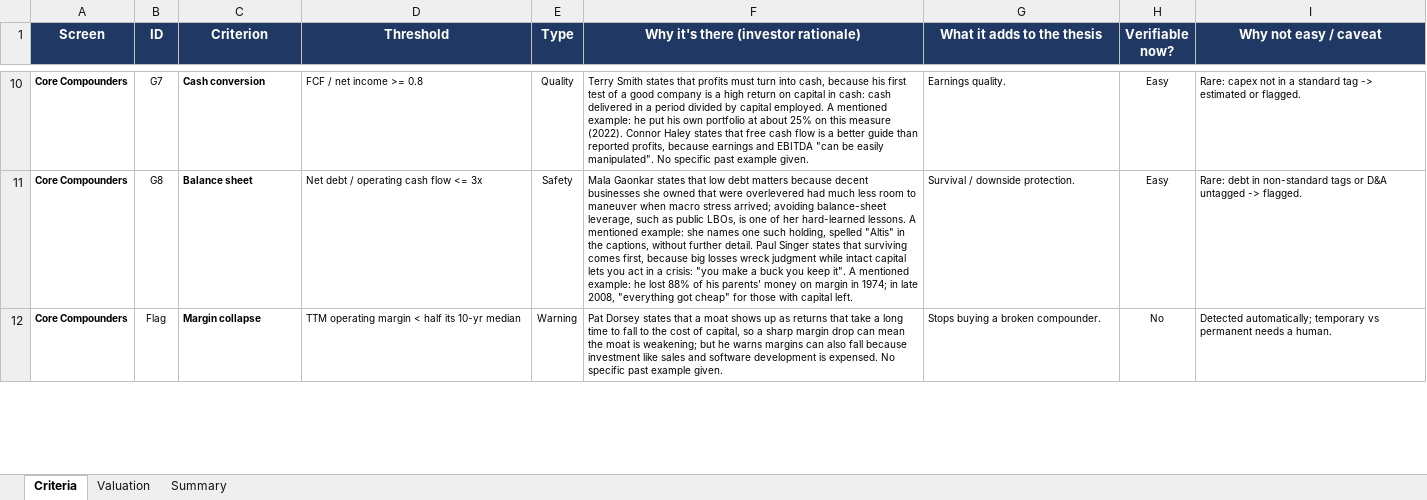
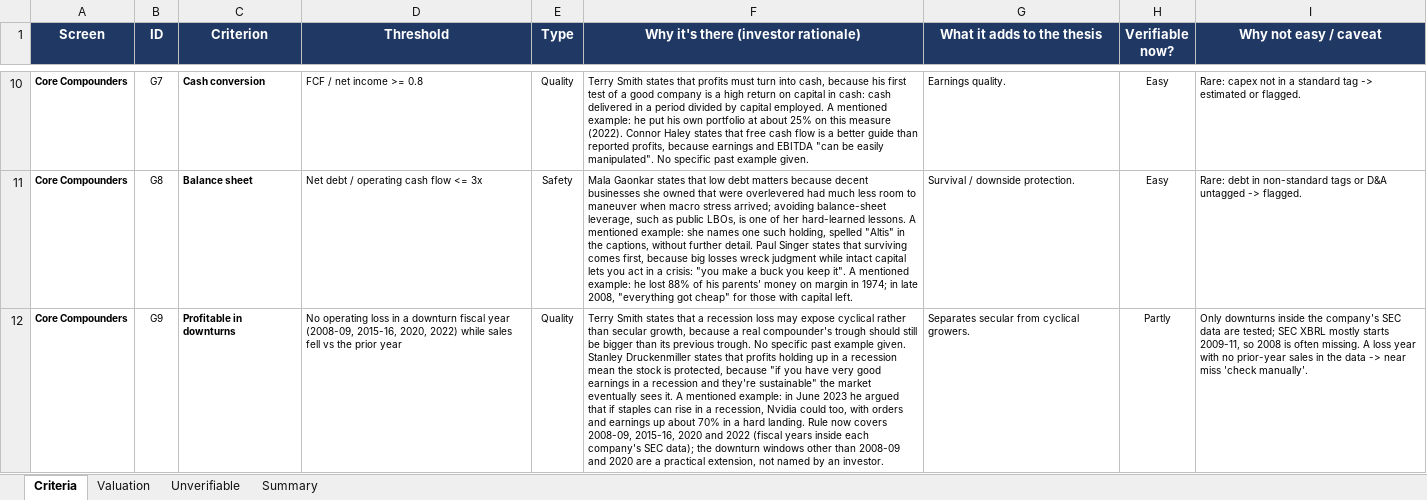
Before and after one commit to haing-dev/stock-screener, an Excel workbook: docs/criteria/Screener_Criteria.xlsx, sheet Criteria, drawn as a sheet; only a part is shown, gaps mark what is left out; values as stored, in another font and other column widths than the file's, no borders; charts and pictures and conditional formats not drawn; removed rows and columns are numbered as before the commit, all else as after; the diff covers the shown part only; the diff names each change by its address in the sheet, - before the commit and + after, or states it on an @@ line.

```diff
--- a/docs/criteria/Screener_Criteria.xlsx (sheet Criteria)
+++ b/docs/criteria/Screener_Criteria.xlsx (sheet Criteria)
+sheet tab: Unverifiable
-row 12: Core Compounders | Flag | Margin collapse | TTM operating margin < half its 10-yr median | Warning | Pat Dorsey states that a moat shows up as returns that take a long time to fall to the cost of capital, so a sharp margin drop can mean the moat is weakening; but he warns margins can also fall because investment like sales and software development is expensed. No specific past example given. | Stops buying a broken compounder. | No | Detected automatically; temporary vs permanent needs a human.
+row 12: Core Compounders | G9 | Profitable in downturns | No operating loss in a downturn fiscal year (2008-09, 2015-16, 2020, 2022) while sales fell vs the prior year | Quality | Terry Smith states that a recession loss may expose cyclical rather than secular growth, because a real compounder's trough should still be bigger than its previous trough. No specific past example given. Stanley Druckenmiller states that profits holding up in a recession mean the stock is protected, because "if you have very good earnings in a recession and they're sustainable" the market eventually sees it. A mentioned example: in June 2023 he argued that if staples can rise in a recession, Nvidia could too, with orders and earnings up about 70% in a hard landing. Rule now covers 2008-09, 2015-16, 2020 and 2022 (fiscal years inside each company's SEC data); the downturn windows other than 2008-09 and 2020 are a practical extension, not named by an investor. | Separates secular from cyclical growers. | Partly | Only downturns inside the company's SEC data are tested; SEC XBRL mostly starts 2009-11, so 2008 is often missing. A loss year with no prior-year sales in the data -> near miss 'check manually'.
```
Also changed, not shown: 18 removed rows and 11 edited cells elsewhere in this sheet, sheet Summary, sheet Valuation, formulas that keep their value, charts or pictures, 24 other files.
